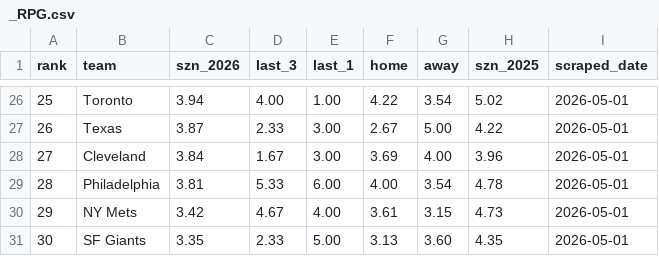
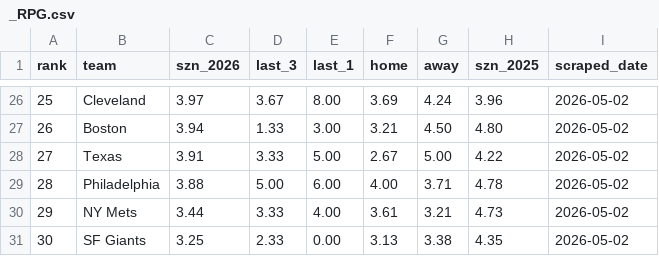
Before and after one commit to Prebzo8/MLB-BATTING-STATS-2026, a CSV file: _RPG.csv, drawn as a sheet; only a part is shown, gaps mark what is left out; the diff covers the shown part only.

```diff
--- a/_RPG.csv
+++ b/_RPG.csv
@@ -26,6 +26,6 @@ rank,team,szn_2026,last_3,last_1,home,away,szn_2025,scraped_date
-25,Toronto,3.94,4.00,1.00,4.22,3.54,5.02,2026-05-01
-26,Texas,3.87,2.33,3.00,2.67,5.00,4.22,2026-05-01
-27,Cleveland,3.84,1.67,3.00,3.69,4.00,3.96,2026-05-01
-28,Philadelphia,3.81,5.33,6.00,4.00,3.54,4.78,2026-05-01
-29,NY Mets,3.42,4.67,4.00,3.61,3.15,4.73,2026-05-01
-30,SF Giants,3.35,2.33,5.00,3.13,3.60,4.35,2026-05-01
+25,Cleveland,3.97,3.67,8.00,3.69,4.24,3.96,2026-05-02
+26,Boston,3.94,1.33,3.00,3.21,4.50,4.80,2026-05-02
+27,Texas,3.91,3.33,5.00,2.67,5.00,4.22,2026-05-02
+28,Philadelphia,3.88,5.00,6.00,4.00,3.71,4.78,2026-05-02
+29,NY Mets,3.44,3.33,4.00,3.61,3.21,4.73,2026-05-02
+30,SF Giants,3.25,2.33,0.00,3.13,3.38,4.35,2026-05-02
```
Also changed, not shown: 145 edited cells elsewhere in this file.
